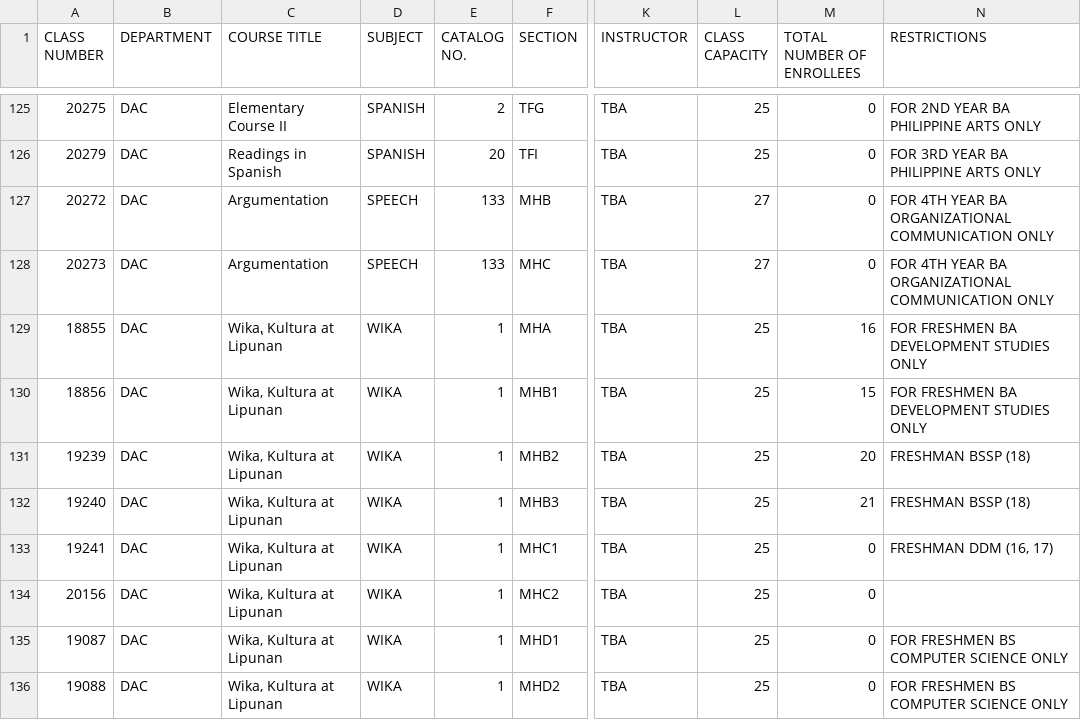
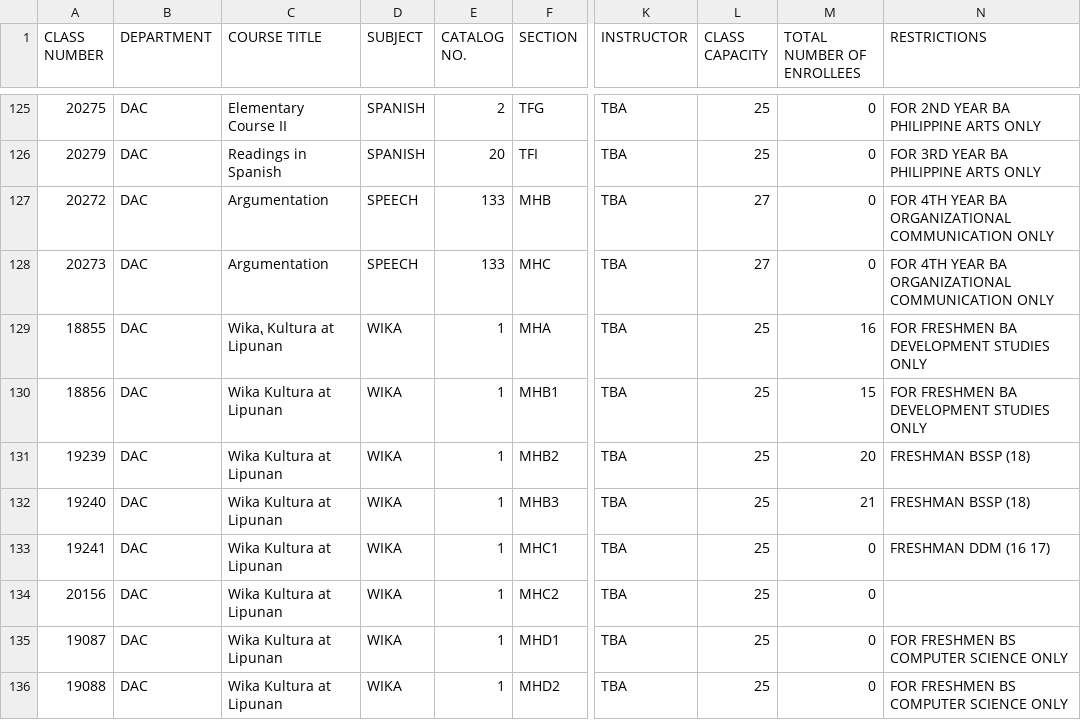
Before and after one commit to AbramDorado/RATS-Registration-and-Advising--Tracking_System, a CSV file: FIRST SEMESTER, 2022-2023 CAS CLASSES - DAC.csv, drawn as a sheet; only a part is shown, gaps mark what is left out; the diff covers the shown part only; the diff names each change by its address in the sheet, - before the commit and + after, or states it on an @@ line.

```diff
--- a/FIRST SEMESTER, 2022-2023 CAS CLASSES - DAC.csv
+++ b/FIRST SEMESTER, 2022-2023 CAS CLASSES - DAC.csv
-C130:C136 (COURSE TITLE): Wika, Kultura at Lipunan
+C130:C136 (COURSE TITLE): Wika Kultura at Lipunan
-N133 (RESTRICTIONS): FRESHMAN DDM (16, 17)
+N133 (RESTRICTIONS): FRESHMAN DDM (16 17)
```
Also changed, not shown: 28 edited cells elsewhere in this file, 6 other files.
